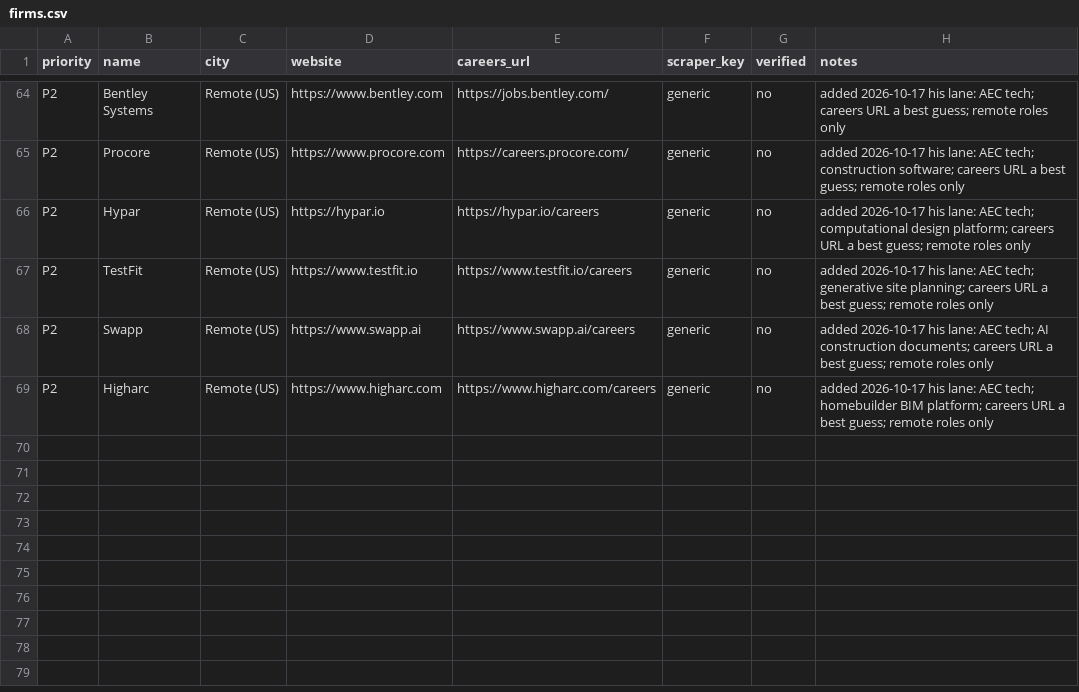
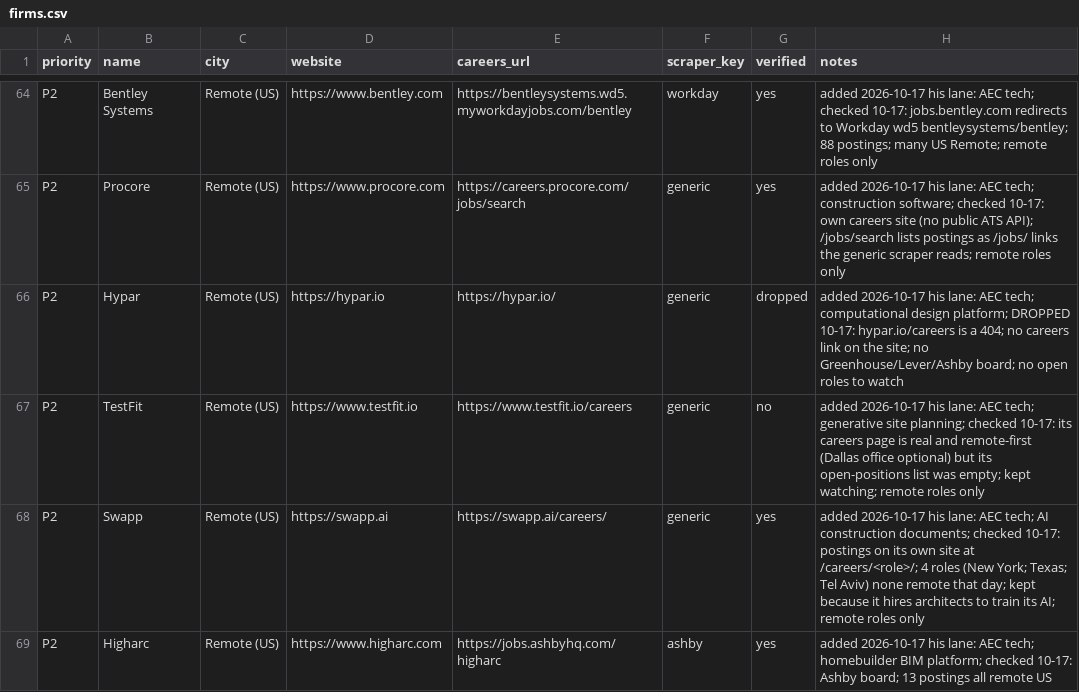
Before and after one commit to jfunk9/job-scrubber, a CSV file: firms.csv, drawn as a sheet; only a part is shown, gaps mark what is left out; the diff covers the shown part only; the diff names each change by its address in the sheet, - before the commit and + after, or states it on an @@ line.

```diff
--- a/firms.csv
+++ b/firms.csv
-E64 (careers_url): https://jobs.bentley.com/
+E64 (careers_url): https://bentleysystems.wd5.myworkdayjobs.com/bentley
-F64 (scraper_key): generic
+F64 (scraper_key): workday
-G64:G65 (verified): no
+G64:G65 (verified): yes
-H64 (notes): …AEC tech; careers URL a best guess; remote roles…
+H64 (notes): …AEC tech; checked 10-17: jobs.bentley.com redirects to Workday wd5 bentleysystems/bentley; 88 postings; many US Remote; remote roles…
-E65 (careers_url): https://careers.procore.com/
+E65 (careers_url): https://careers.procore.com/jobs/search
-H65 (notes): …construction software; careers URL a best guess; remote roles…
+H65 (notes): …construction software; checked 10-17: own careers site (no public ATS API); /jobs/search lists postings as /jobs/ links the generic scraper reads; remote roles…
-E66 (careers_url): https://hypar.io/careers
+E66 (careers_url): https://hypar.io/
-G66 (verified): no
+G66 (verified): dropped
-H66 (notes): …design platform; careers URL a best guess; remote roles only
+H66 (notes): …design platform; DROPPED 10-17: hypar.io/careers is a 404; no careers link on the site; no Greenhouse/Lever/Ashby board; no open roles to watch
-H67 (notes): …site planning; careers URL a best guess; remote roles…
+H67 (notes): …site planning; checked 10-17: its careers page is real and remote-first (Dallas office optional) but its open-positions list was empty; kept watching; remote roles…
-D68 (website): https://www.swapp.ai
+D68 (website): https://swapp.ai
-E68 (careers_url): https://www.swapp.ai/careers
+E68 (careers_url): https://swapp.ai/careers/
-G68:G69 (verified): no
+G68:G69 (verified): yes
-H68 (notes): …construction documents; careers URL a best guess; remote roles…
+H68 (notes): …construction documents; checked 10-17: postings on its own site at /careers/<role>/; 4 roles (New York; Texas; Tel Aviv) none remote that day; kept because it hires architects to train its AI; remote roles…
-E69 (careers_url): https://www.higharc.com/careers
+E69 (careers_url): https://jobs.ashbyhq.com/higharc
-F69 (scraper_key): generic
+F69 (scraper_key): ashby
-H69 (notes): …BIM platform; careers URL a best guess; remote roles only
+H69 (notes): …BIM platform; checked 10-17: Ashby board; 13 postings all remote US
```
Also changed, not shown: 34 edited cells elsewhere in this file, 2 other files.
